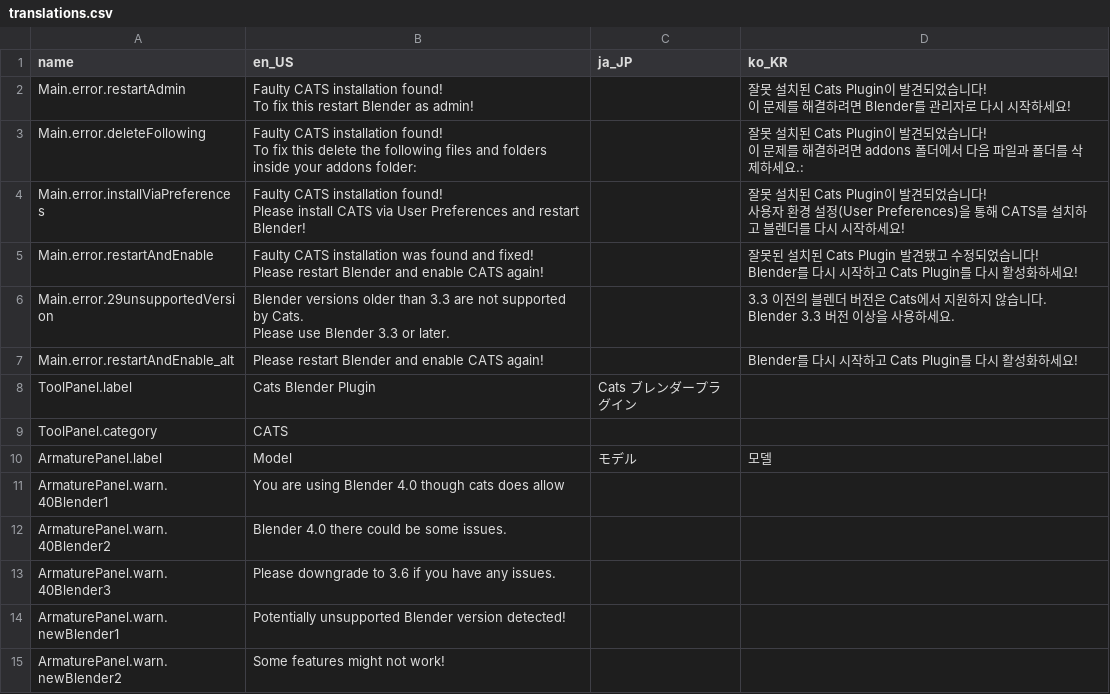
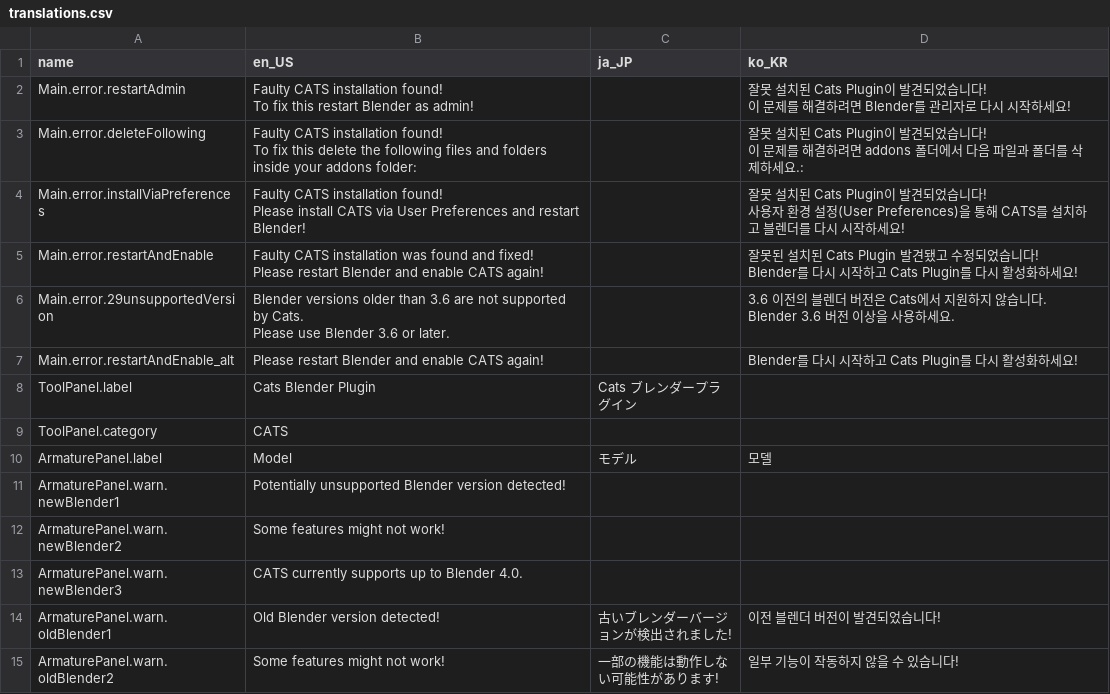
Before and after one commit to teamneoneko/Cats-Blender-Plugin-Unofficial-, a CSV file: resources/translations.csv, drawn as a sheet; only a part is shown; the shorter side is filled out with more unchanged rows.

Commit message:
Main Update for Blender 4.0
- Updated MMD Tools to the dev version for the time being.
- We no longer allow any version under 3.6 due to the amount of changes needed to support every version and the fact MMD tools will drop support as well at somepoint for anything under 3.6.
- Removed warning for Blender 4.0

```diff
--- a/resources/translations.csv
+++ b/resources/translations.csv
@@ -37,11 +37,11 @@ Blender를 다시 시작하고 Cats Plugin를 다시 활성화하세요!
 "
-Main.error.29unsupportedVersion,"
-
-Blender versions older than 3.3 are not supported by Cats.
-Please use Blender 3.3 or later.
-",,"
-
-3.3 이전의 블렌더 버전은 Cats에서 지원하지 않습니다.
-Blender 3.3 버전 이상을 사용하세요.
-"
+Main.error.29unsupportedVersion,"
+
+Blender versions older than 3.6 are not supported by Cats.
+Please use Blender 3.6 or later.
+",,"
+
+3.6 이전의 블렌더 버전은 Cats에서 지원하지 않습니다.
+Blender 3.6 버전 이상을 사용하세요.
+"
 Main.error.restartAndEnable_alt,"
@@ -56,5 +56,2 @@ ToolPanel.category,CATS,,
 ArmaturePanel.label,Model,モデル,모델
-ArmaturePanel.warn.40Blender1,You are using Blender 4.0 though cats does allow
-ArmaturePanel.warn.40Blender2,Blender 4.0 there could be some issues.
-ArmaturePanel.warn.40Blender3,Please downgrade to 3.6 if you have any issues.
 ArmaturePanel.warn.newBlender1,Potentially unsupported Blender version detected!
```
Also changed, not shown: 17 other files.
